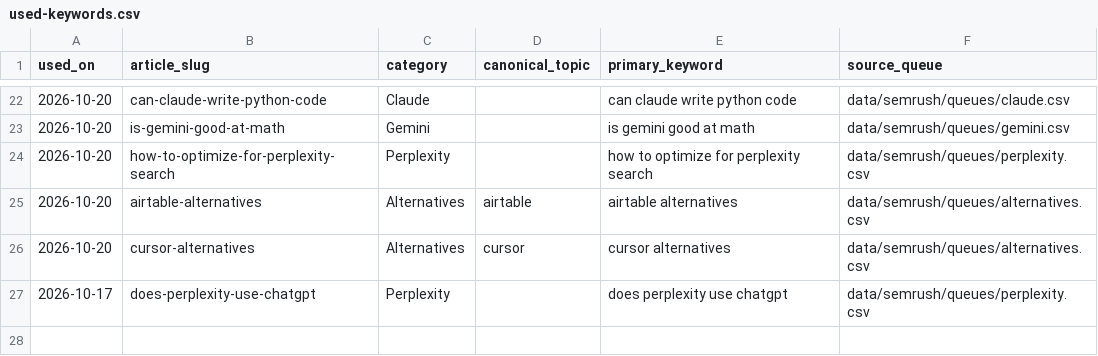
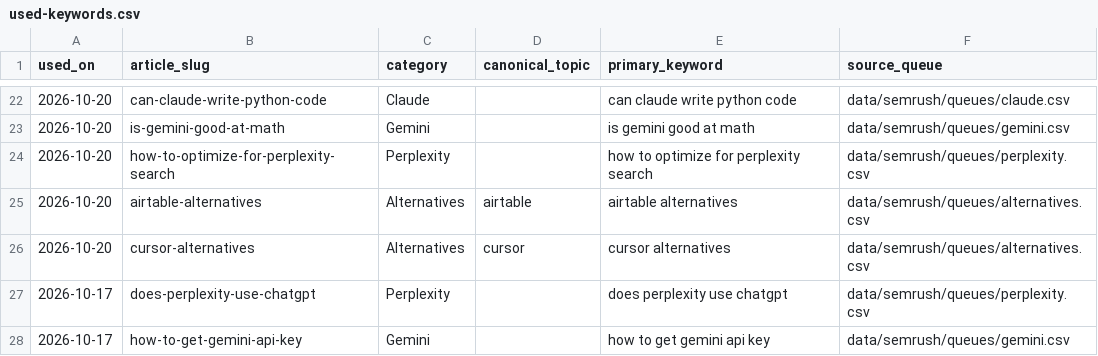
Before and after one commit to deepakparmaronline/tech-updates, a CSV file: data/semrush/used-keywords.csv, drawn as a sheet; only a part is shown, gaps mark what is left out.

Commit message:
Reconcile verified October 17 Gemini keyword ledger row

```diff
--- a/data/semrush/used-keywords.csv
+++ b/data/semrush/used-keywords.csv
@@ -27 +27,2 @@ used_on,article_slug,category,canonical_topic,primary_keyword,source_queue
 2026-10-17,does-perplexity-use-chatgpt,Perplexity,,does perplexity use chatgpt,data/semrush/queues/perplexity.csv
+2026-10-17,how-to-get-gemini-api-key,Gemini,,how to get gemini api key,data/semrush/queues/gemini.csv
```
